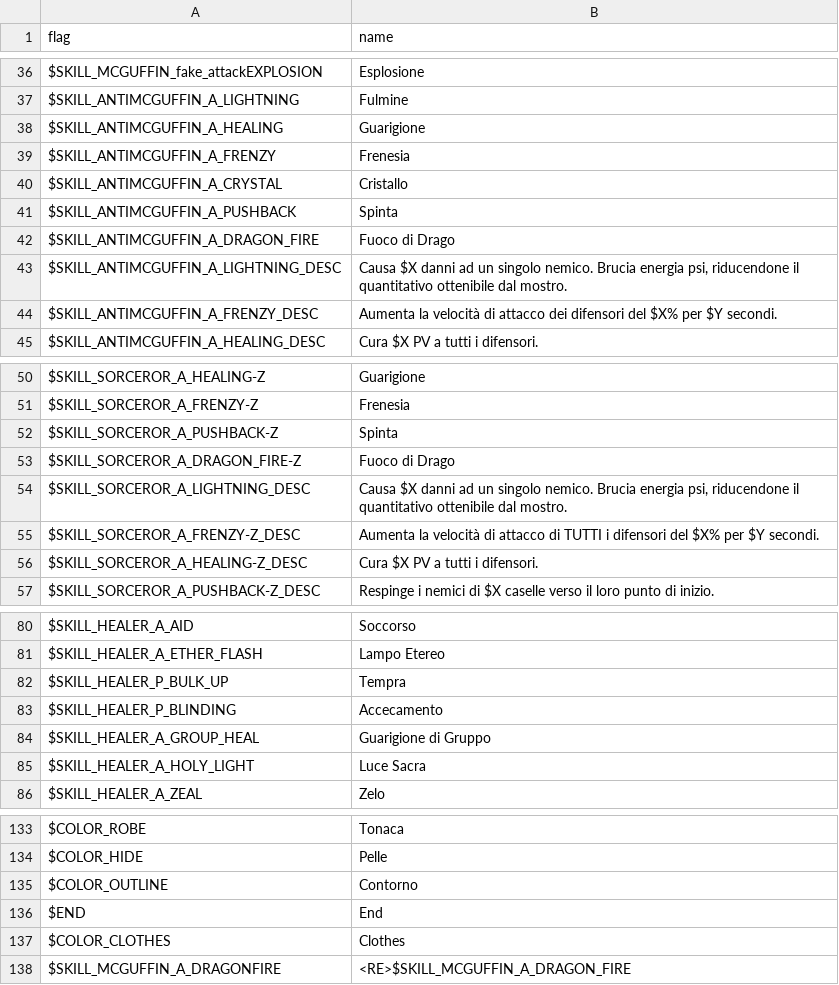
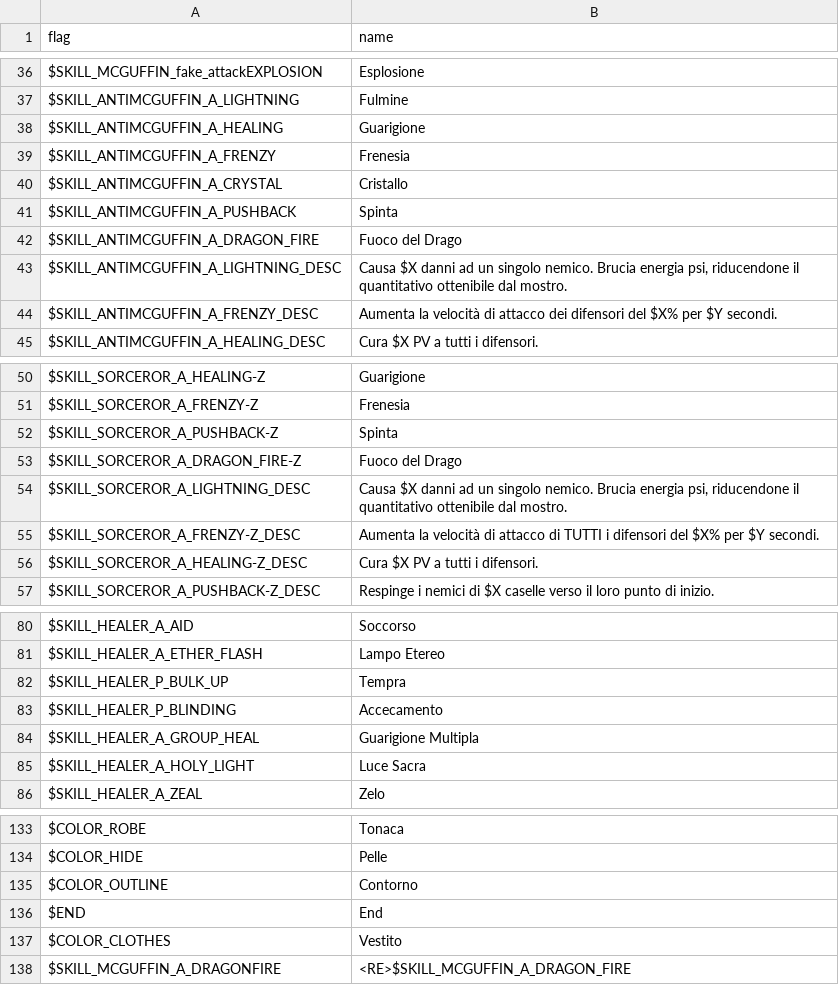
Before and after one commit to larsiusprime/defendersquest-loc, a TSV file: dq1_dx/it-IT/defender.tsv, drawn as a sheet; only a part is shown, gaps mark what is left out; the diff covers the shown part only.

```diff
--- a/dq1_dx/it-IT/defender.tsv
+++ b/dq1_dx/it-IT/defender.tsv
@@ -41,3 +41,3 @@ $SKILL_ANTIMCGUFFIN_A_CRYSTAL	Cristallo
 $SKILL_ANTIMCGUFFIN_A_PUSHBACK	Spinta
-$SKILL_ANTIMCGUFFIN_A_DRAGON_FIRE	Fuoco di Drago
+$SKILL_ANTIMCGUFFIN_A_DRAGON_FIRE	Fuoco del Drago
 $SKILL_ANTIMCGUFFIN_A_LIGHTNING_DESC	Causa $X danni ad un singolo nemico. Brucia energia psi, riducendone il quantitativo ottenibile dal mostro.
@@ -52,3 +52,3 @@ $SKILL_SORCEROR_A_FRENZY-Z	Frenesia
 $SKILL_SORCEROR_A_PUSHBACK-Z	Spinta
-$SKILL_SORCEROR_A_DRAGON_FIRE-Z	Fuoco di Drago
+$SKILL_SORCEROR_A_DRAGON_FIRE-Z	Fuoco del Drago
 $SKILL_SORCEROR_A_LIGHTNING_DESC	Causa $X danni ad un singolo nemico. Brucia energia psi, riducendone il quantitativo ottenibile dal mostro.
@@ -83,3 +83,3 @@ $SKILL_HEALER_P_BULK_UP	Tempra
 $SKILL_HEALER_P_BLINDING	Accecamento
-$SKILL_HEALER_A_GROUP_HEAL	Guarigione di Gruppo
+$SKILL_HEALER_A_GROUP_HEAL	Guarigione Multipla
 $SKILL_HEALER_A_HOLY_LIGHT	Luce Sacra
@@ -136,3 +136,3 @@ $COLOR_OUTLINE	Contorno
 $END	End
-$COLOR_CLOTHES	Clothes
+$COLOR_CLOTHES	Vestito
 $SKILL_MCGUFFIN_A_DRAGONFIRE	<RE>$SKILL_MCGUFFIN_A_DRAGON_FIRE
```
Also changed, not shown: 11 edited cells elsewhere in this file.
